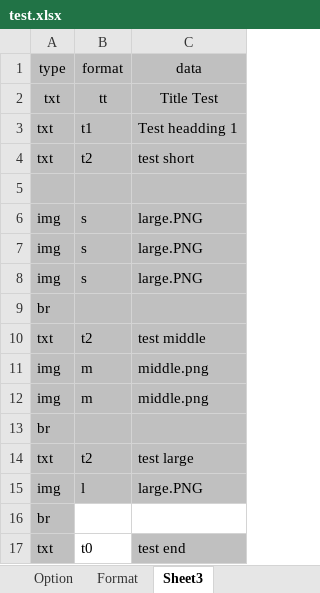
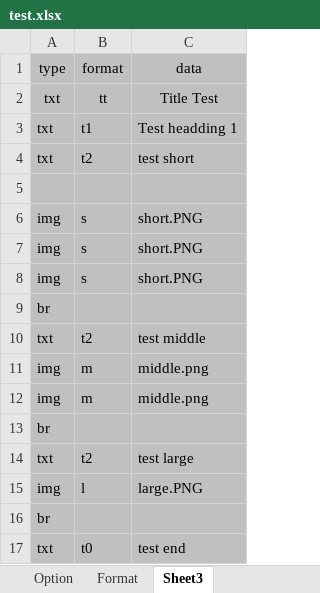
Before and after one commit to doolb/WordPresent, an Excel workbook: test.xlsx, sheet Sheet3, drawn as a sheet; values as stored, in another font and other column widths than the file's, no borders; the diff names each change by its address in the sheet, - before the commit and + after, or states it on an @@ line.

```diff
--- a/test.xlsx (sheet Sheet3)
+++ b/test.xlsx (sheet Sheet3)
-C6:C8 (data): large.PNG
+C6:C8 (data): short.PNG
-B16:C16 fill: none
+B16:C16 fill: #C0C0C0
-B17 fill: none
+B17 fill: #C0C0C0
```
Also changed, not shown: sheet Format, 12 other files.
